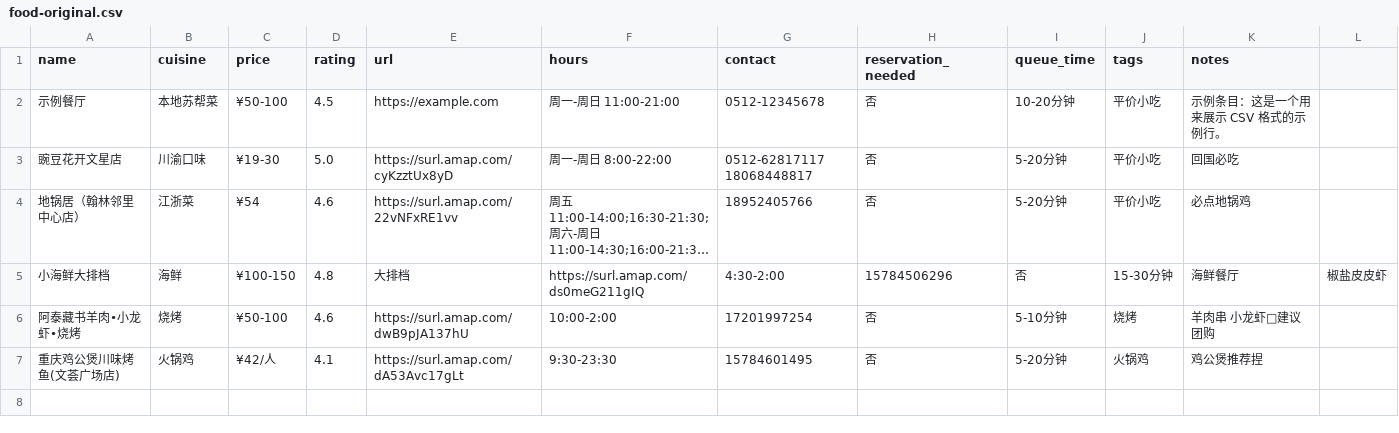
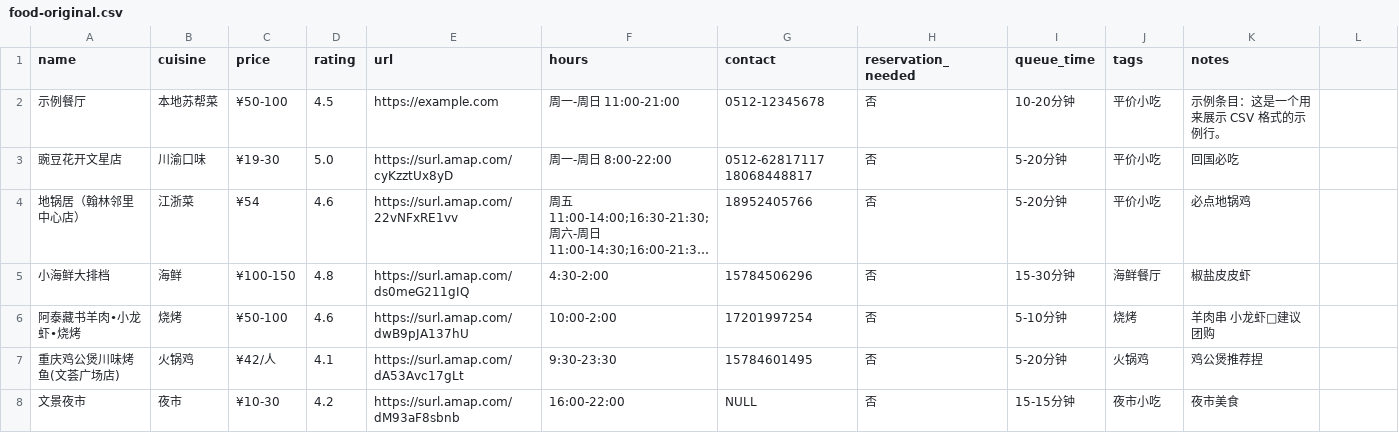
Before and after one commit to FlavorJoy/SuzhouFood, a CSV file: food-original.csv, drawn as a sheet; long unchanged cells end in …; the diff names each change by its address in the sheet, - before the commit and + after, or states it on an @@ line.

Commit message:
新增文景夜市餐厅信息，并修复小海鲜大排档和重庆鸡公煲川味烤鱼的格式问题

```diff
--- a/food-original.csv
+++ b/food-original.csv
-E5 (url): 大排档
+E5 (url): https://surl.amap.com/ds0meG211gIQ
-F5 (hours): https://surl.amap.com/ds0meG211gIQ
+F5 (hours): 4:30-2:00
-G5 (contact): 4:30-2:00
+G5 (contact): 15784506296
-H5 (reservation_needed): 15784506296
+H5 (reservation_needed): 否
-I5 (queue_time): 否
+I5 (queue_time): 15-30分钟
-J5 (tags): 15-30分钟
+J5 (tags): 海鲜餐厅
-K5 (notes): 海鲜餐厅
+K5 (notes): 椒盐皮皮虾
-L5: 椒盐皮皮虾
+L5: (empty)
+row 8: 文景夜市 | 夜市 | ¥10-30 | 4.2 | https://surl.amap.com/dM93aF8sbnb | 16:00-22:00 | NULL | 否 | 15-15分钟 | 夜市小吃 | 夜市美食
```
